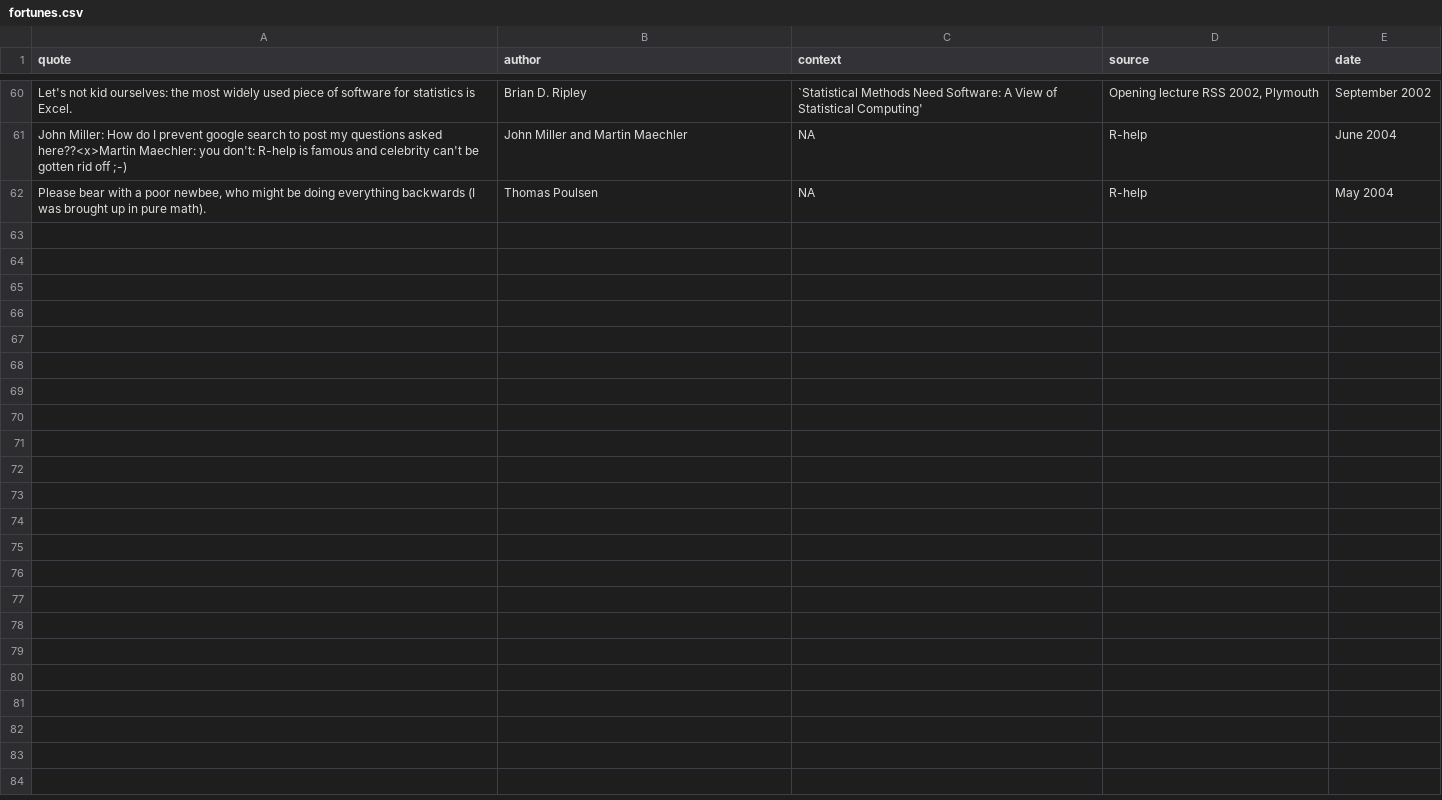
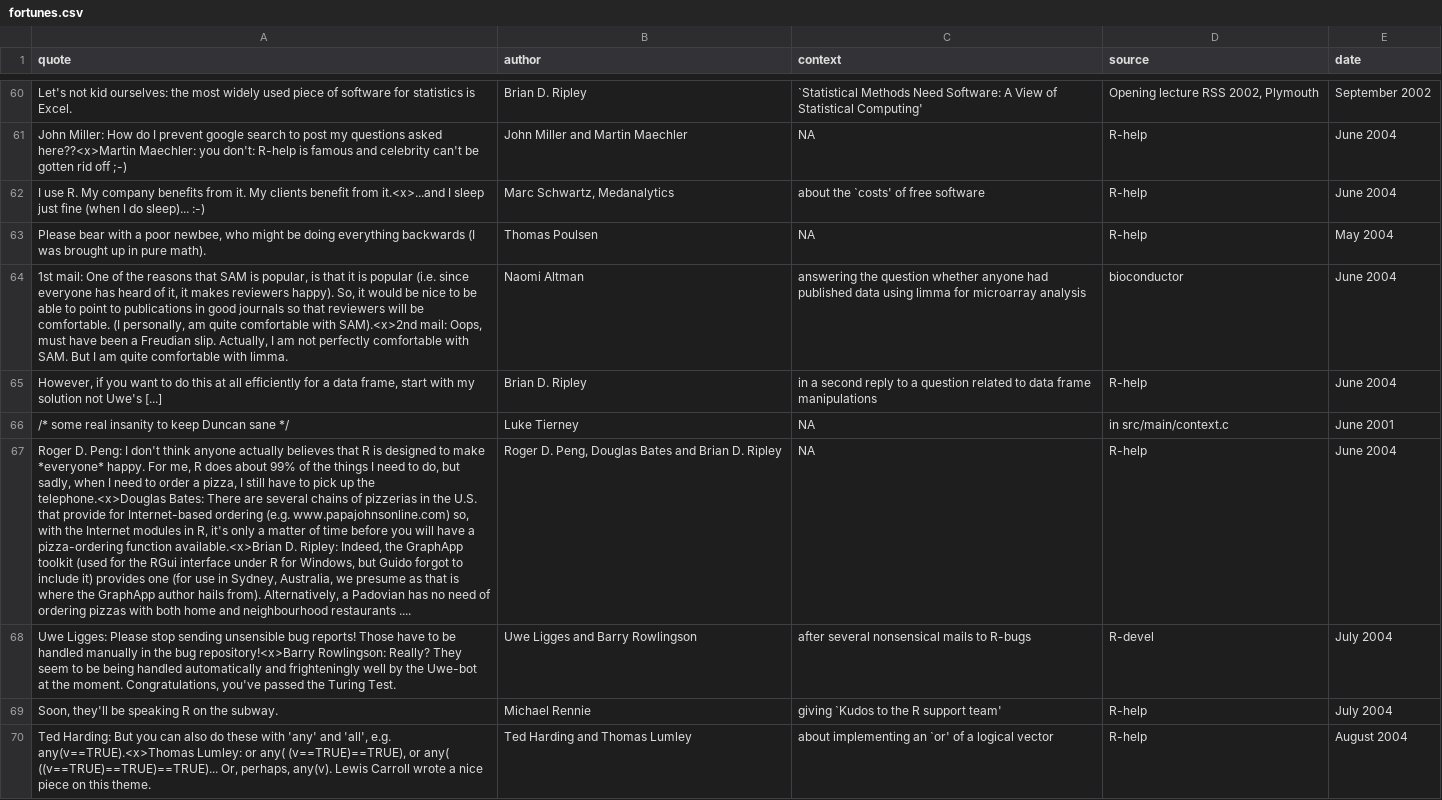
Before and after one commit to tcgriffith/cosx, a CSV file: inst/fortunes/fortunes.csv, drawn as a sheet; only a part is shown, gaps mark what is left out; the diff names each change by its address in the sheet, - before the commit and + after, or states it on an @@ line.

```diff
--- a/inst/fortunes/fortunes.csv
+++ b/inst/fortunes/fortunes.csv
+row 62: I use R. My company benefits from it. My clients benefit from it.<x>...and I sleep just fine (when I do sleep)... :-) | Marc Schwartz, Medanalytics | about the `costs' of free software | R-help | June 2004
+row 64: 1st mail: One of the reasons that SAM is popular, is that it is popular (i.e. since everyone has heard of it, it makes reviewers happy). So, it would be nice to be able to point to publications in good journals so that reviewers will be comfortable. (I personally, am quite comfortable with SAM).<x>2nd mail: Oops, must have been a Freudian slip. Actually, I am not perfectly comfortable with SAM. But I am quite comfortable with limma. | Naomi Altman | answering the question whether anyone had published data using limma for microarray analysis | bioconductor | June 2004
+row 65: However, if you want to do this at all efficiently for a data frame, start with my solution not Uwe's [...] | Brian D. Ripley | in a second reply to a question related to data frame manipulations | R-help | June 2004
+row 66: /* some real insanity to keep Duncan sane */ | Luke Tierney | NA | in src/main/context.c | June 2001
+row 67: Roger D. Peng: I don't think anyone actually believes that R is designed to make *everyone* happy. For me, R does about 99% of the things I need to do, but sadly, when I need to order a pizza, I still have to pick up the telephone.<x>Douglas Bates: There are several chains of pizzerias in the U.S. that provide for Internet-based ordering (e.g. www.papajohnsonline.com) so, with the Internet modules in R, it's only a matter of time before you will have a pizza-ordering function available.<x>Brian D. Ripley: Indeed, the GraphApp toolkit (used for the RGui interface under R for Windows, but Guido forgot to include it) provides one (for use in Sydney, Australia, we presume as that is where the GraphApp author hails from). Alternatively, a Padovian has no need of ordering pizzas with both home and neighbourhood restaurants .... | Roger D. Peng, Douglas Bates and Brian D. Ripley | NA | R-help | June 2004
+row 68: Uwe Ligges: Please stop sending unsensible bug reports! Those have to be handled manually in the bug repository!<x>Barry Rowlingson: Really? They seem to be being handled automatically and frighteningly well by the Uwe-bot at the moment. Congratulations, you've passed the Turing Test. | Uwe Ligges and Barry Rowlingson | after several nonsensical mails to R-bugs | R-devel | July 2004
+row 69: Soon, they'll be speaking R on the subway. | Michael Rennie | giving `Kudos to the R support team' | R-help | July 2004
+row 70: Ted Harding: But you can also do these with 'any' and 'all', e.g. any(v==TRUE).<x>Thomas Lumley: or any( (v==TRUE)==TRUE), or any( ((v==TRUE)==TRUE)==TRUE)... Or, perhaps, any(v). Lewis Carroll wrote a nice piece on this theme. | Ted Harding and Thomas Lumley | about implementing an `or' of a logical vector | R-help | August 2004
```
Also changed, not shown: 2 other files.
